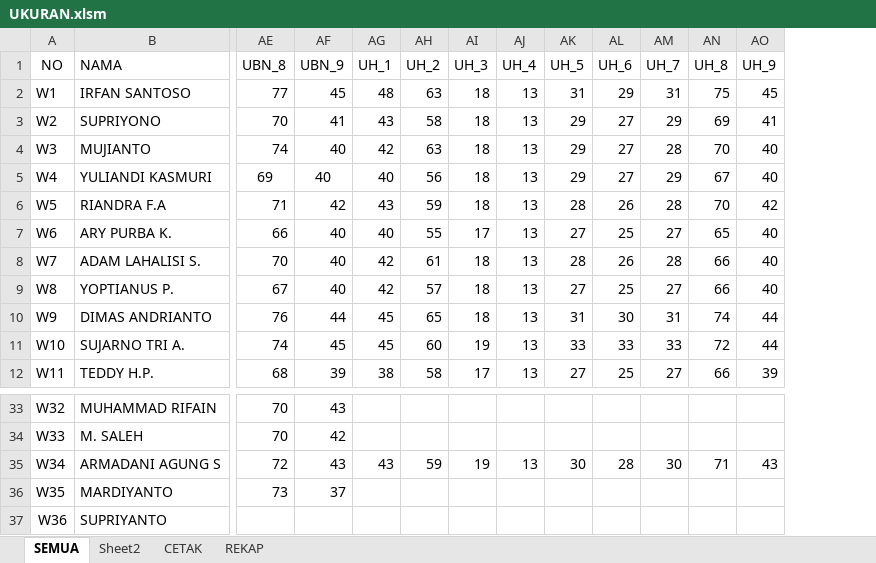
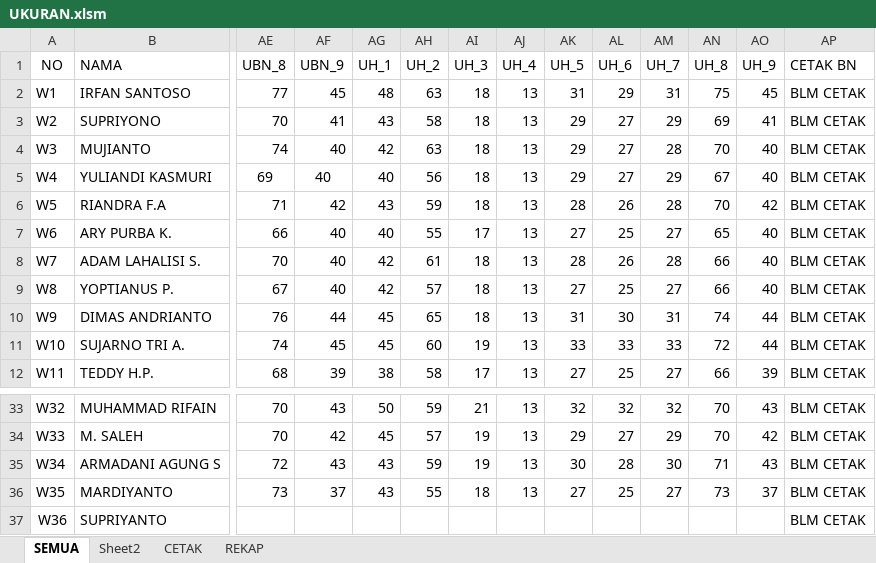
Before and after one commit to dedyhariadi/progress, an Excel workbook: 6. PDH DP 4T27 (A4 PINK TUA)/UKURAN.xlsm, sheet SEMUA, drawn as a sheet; only a part is shown, gaps mark what is left out; values as stored, in another font and other column widths than the file's, no borders; the diff covers the shown part only; the diff names each change by its address in the sheet, - before the commit and + after, or states it on an @@ line.

```diff
--- a/6. PDH DP 4T27 (A4 PINK TUA)/UKURAN.xlsm (sheet SEMUA)
+++ b/6. PDH DP 4T27 (A4 PINK TUA)/UKURAN.xlsm (sheet SEMUA)
+column AP (CETAK BN), rows 2-12: all BLM CETAK; rows 33-37: all BLM CETAK
-AG33 (UH_1): (empty)
+AG33 (UH_1): 50
-AH33 (UH_2): (empty)
+AH33 (UH_2): 59
-AI33 (UH_3): (empty)
+AI33 (UH_3): 21
-AJ33:AJ34 (UH_4): (empty)
+AJ33:AJ34 (UH_4): 13
-AK33 (UH_5): (empty)
+AK33 (UH_5): 32
-AL33 (UH_6): (empty)
+AL33 (UH_6): 32
-AM33 (UH_7): (empty)
+AM33 (UH_7): 32
-AN33:AN34 (UH_8): (empty)
+AN33:AN34 (UH_8): 70
-AO33 (UH_9): (empty)
+AO33 (UH_9): 43
-AG34 (UH_1): (empty)
+AG34 (UH_1): 45
-AH34 (UH_2): (empty)
+AH34 (UH_2): 57
-AI34 (UH_3): (empty)
+AI34 (UH_3): 19
-AK34 (UH_5): (empty)
+AK34 (UH_5): 29
-AL34 (UH_6): (empty)
+AL34 (UH_6): 27
-AM34 (UH_7): (empty)
+AM34 (UH_7): 29
-AO34 (UH_9): (empty)
+AO34 (UH_9): 42
-AG36 (UH_1): (empty)
+AG36 (UH_1): 43
-AH36 (UH_2): (empty)
+AH36 (UH_2): 55
-AI36 (UH_3): (empty)
+AI36 (UH_3): 18
-AJ36 (UH_4): (empty)
+AJ36 (UH_4): 13
-AK36 (UH_5): (empty)
+AK36 (UH_5): 27
-AL36 (UH_6): (empty)
+AL36 (UH_6): 25
-AM36 (UH_7): (empty)
+AM36 (UH_7): 27
-AN36 (UH_8): (empty)
+AN36 (UH_8): 73
-AO36 (UH_9): (empty)
+AO36 (UH_9): 37
```
Also changed, not shown: 43 edited cells elsewhere in this sheet.
